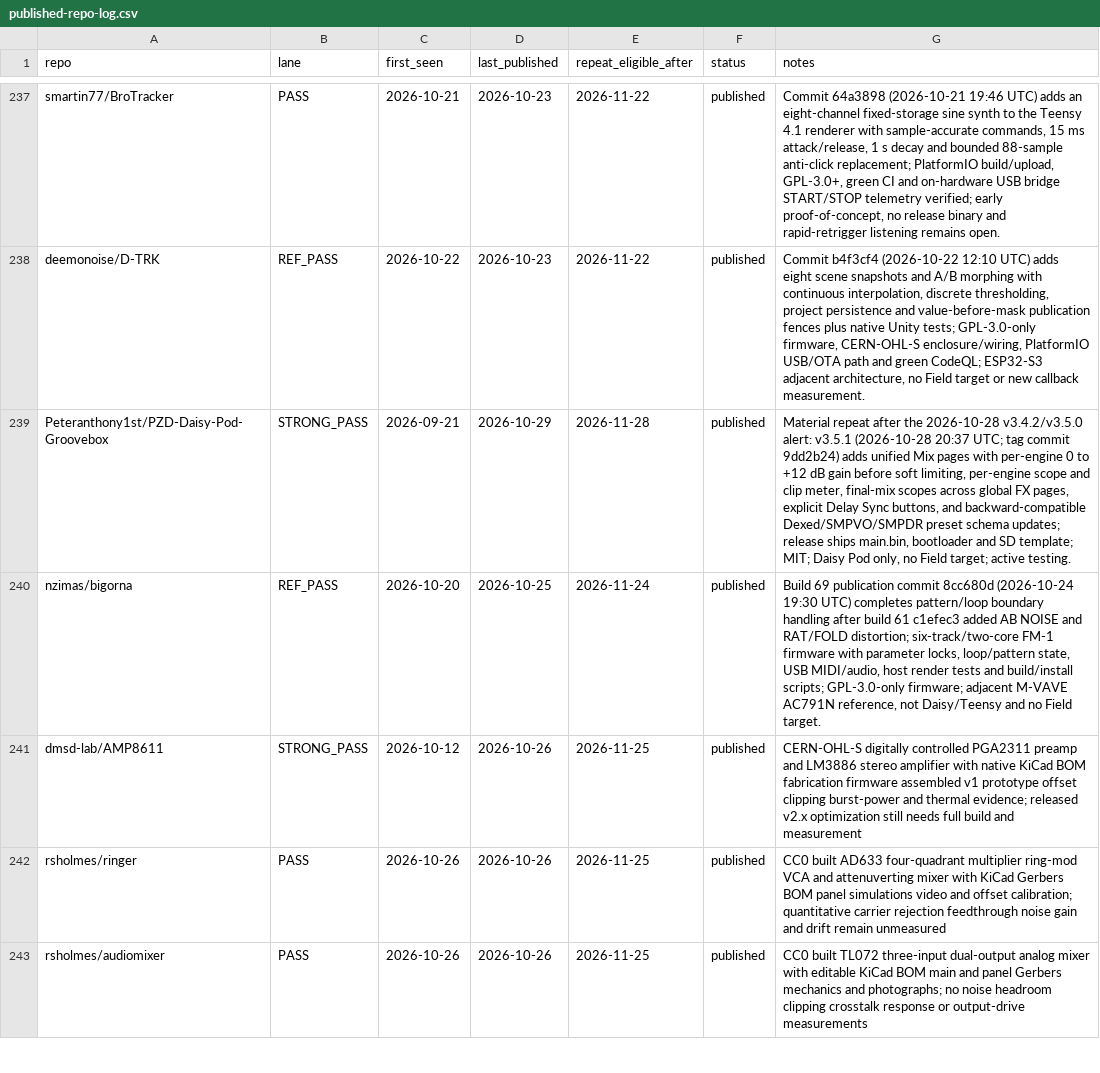
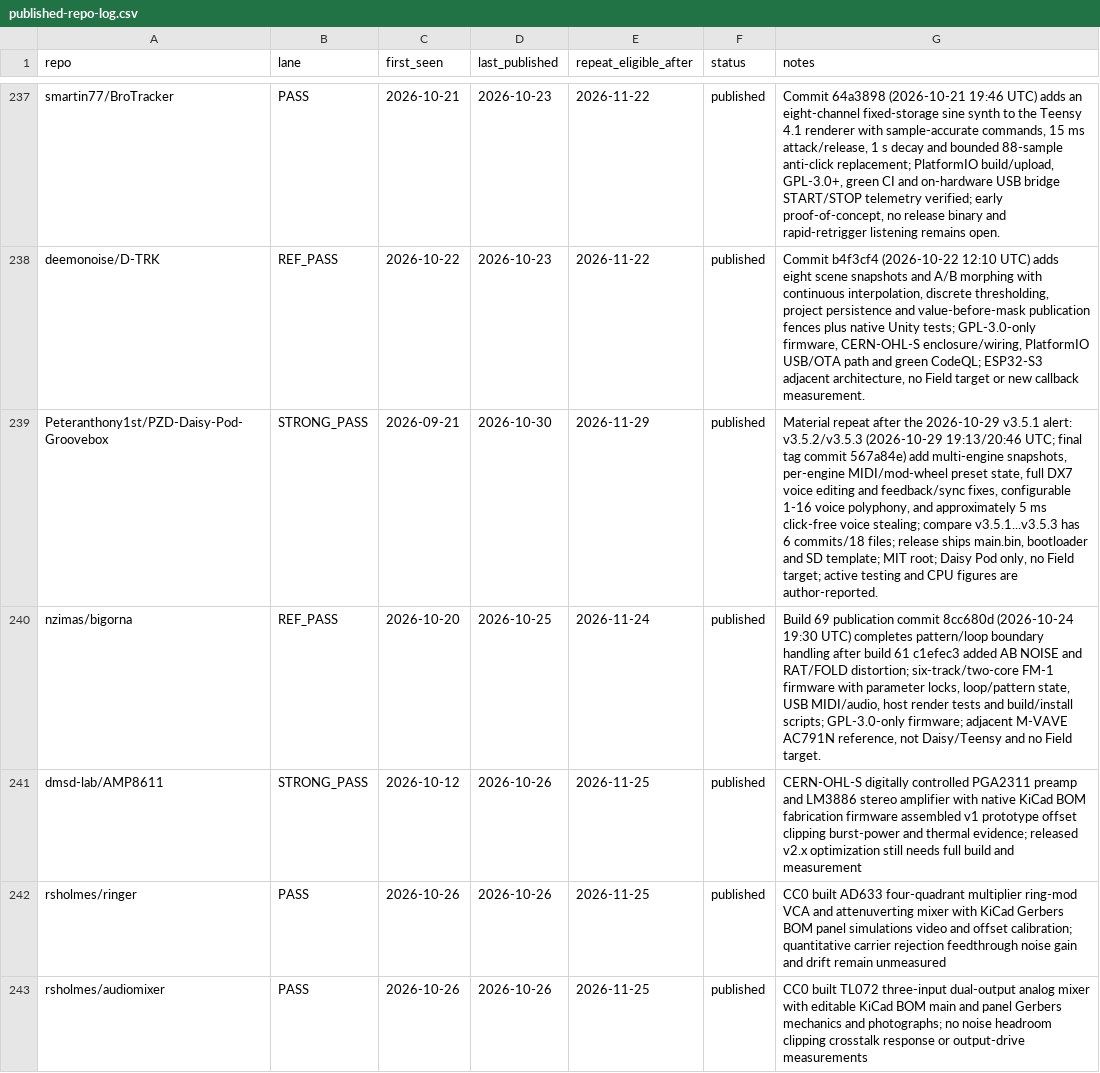
Before and after one commit to Denys/embedded-audio-mine, a CSV file: data/published-repo-log.csv, drawn as a sheet; only a part is shown, gaps mark what is left out; the diff names each change by its address in the sheet, - before the commit and + after, or states it on an @@ line.

Commit message:
Watch: PZD v3.5.2/v3.5.3 material update
Publish the 2026-10-30 Daisy/Teensy watch digest and refresh the PZD anti-repeat records.

```diff
--- a/data/published-repo-log.csv
+++ b/data/published-repo-log.csv
-D239 (last_published): 2026-10-29
+D239 (last_published): 2026-10-30
-E239 (repeat_eligible_after): 2026-11-28
+E239 (repeat_eligible_after): 2026-11-29
-G239 (notes): …after the 2026-10-28 v3.4.2/v3.5.0 alert: v3.5.1 (2026-10-28 20:37 UTC; tag commit 9dd2b24) adds unified Mix pages with per-engine 0 to +12 dB gain before soft limiting, per-engine scope and clip meter, final-mix scopes across global FX pages, explicit Delay Sync buttons, and backward-compatible Dexed/SMPVO/SMPDR preset schema updates; release ships main.bin, bootloader and SD template; MIT; Daisy Pod only, no Field target; active testing.
+G239 (notes): …after the 2026-10-29 v3.5.1 alert: v3.5.2/v3.5.3 (2026-10-29 19:13/20:46 UTC; final tag commit 567a84e) add multi-engine snapshots, per-engine MIDI/mod-wheel preset state, full DX7 voice editing and feedback/sync fixes, configurable 1-16 voice polyphony, and approximately 5 ms click-free voice stealing; compare v3.5.1...v3.5.3 has 6 commits/18 files; release ships main.bin, bootloader and SD template; MIT root; Daisy Pod only, no Field target; active testing and CPU figures are author-reported.
```
Also changed, not shown: data/common-anti-repeat-index.csv, 1 other file.
